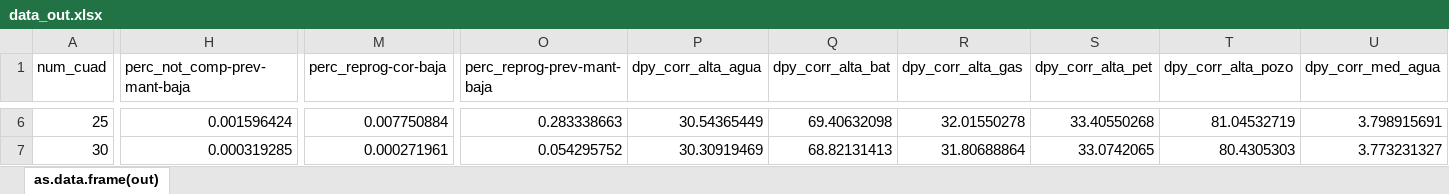
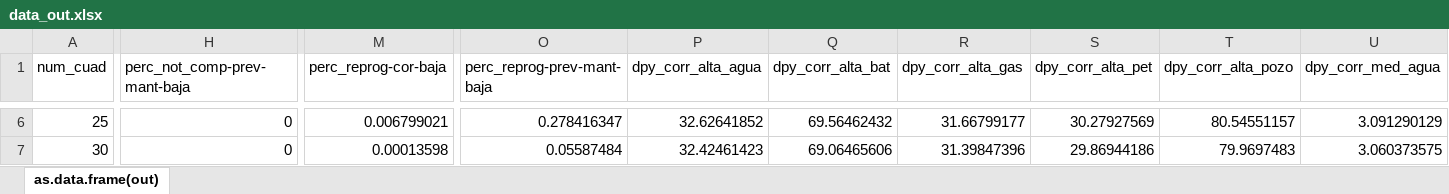
Before and after one commit to datamaniac03/oil, an Excel workbook: Matenimiento/data_out.xlsx, sheet as.data.frame(out), drawn as a sheet; only a part is shown, gaps mark what is left out; values as stored, in another font and other column widths than the file's, no borders; the diff covers the shown part only; the diff names each change by its address in the sheet, - before the commit and + after, or states it on an @@ line.

```diff
--- a/Matenimiento/data_out.xlsx (sheet as.data.frame(out))
+++ b/Matenimiento/data_out.xlsx (sheet as.data.frame(out))
-H6 (perc_not_comp-prev-mant-baja): 0.001596424
+H6 (perc_not_comp-prev-mant-baja): 0
-M6 (perc_reprog-cor-baja): 0.007750884
+M6 (perc_reprog-cor-baja): 0.006799021
-O6 (perc_reprog-prev-mant-baja): 0.283338663
+O6 (perc_reprog-prev-mant-baja): 0.278416347
-P6 (dpy_corr_alta_agua): 30.54365449
+P6 (dpy_corr_alta_agua): 32.62641852
-Q6 (dpy_corr_alta_bat): 69.40632098
+Q6 (dpy_corr_alta_bat): 69.56462432
-R6 (dpy_corr_alta_gas): 32.01550278
+R6 (dpy_corr_alta_gas): 31.66799177
-S6 (dpy_corr_alta_pet): 33.40550268
+S6 (dpy_corr_alta_pet): 30.27927569
-T6 (dpy_corr_alta_pozo): 81.04532719
+T6 (dpy_corr_alta_pozo): 80.54551157
-U6 (dpy_corr_med_agua): 3.798915691
+U6 (dpy_corr_med_agua): 3.091290129
-H7 (perc_not_comp-prev-mant-baja): 0.000319285
+H7 (perc_not_comp-prev-mant-baja): 0
-M7 (perc_reprog-cor-baja): 0.000271961
+M7 (perc_reprog-cor-baja): 0.00013598
-O7 (perc_reprog-prev-mant-baja): 0.054295752
+O7 (perc_reprog-prev-mant-baja): 0.05587484
-P7 (dpy_corr_alta_agua): 30.30919469
+P7 (dpy_corr_alta_agua): 32.42461423
-Q7 (dpy_corr_alta_bat): 68.82131413
+Q7 (dpy_corr_alta_bat): 69.06465606
-R7 (dpy_corr_alta_gas): 31.80688864
+R7 (dpy_corr_alta_gas): 31.39847396
-S7 (dpy_corr_alta_pet): 33.0742065
+S7 (dpy_corr_alta_pet): 29.86944186
-T7 (dpy_corr_alta_pozo): 80.4305303
+T7 (dpy_corr_alta_pozo): 79.9697483
-U7 (dpy_corr_med_agua): 3.773231327
+U7 (dpy_corr_med_agua): 3.060373575
```
Also changed, not shown: 133 edited cells elsewhere in this sheet, 1 other file.
